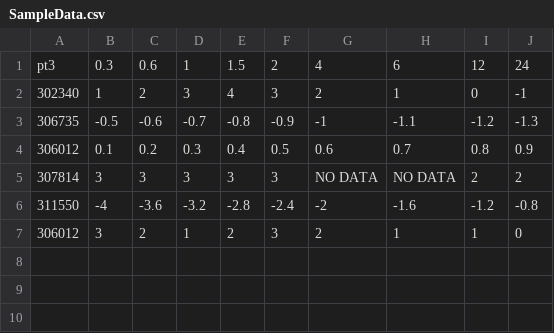
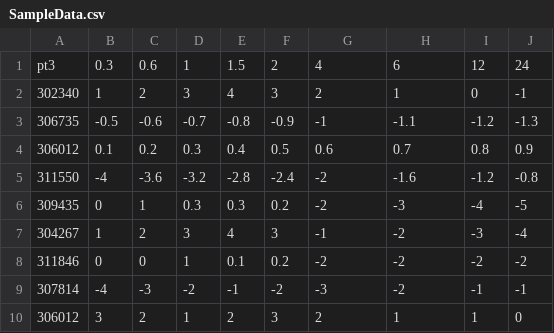
Before and after one commit to newneonova/EscherOverlay, a CSV file: Samples/SampleData.csv, drawn as a sheet; removed rows and columns are numbered as before the commit, all else as after; the diff names each change by its address in the sheet, - before the commit and + after, or states it on an @@ line.

```diff
--- a/Samples/SampleData.csv
+++ b/Samples/SampleData.csv
-row 5: 307814 | 3 | 3 | 3 | 3 | 3 | NO DATA | NO DATA | 2 | 2
+row 6: 309435 | 0 | 1 | 0.3 | 0.3 | 0.2 | -2 | -3 | -4 | -5
+row 7: 304267 | 1 | 2 | 3 | 4 | 3 | -1 | -2 | -3 | -4
+row 8: 311846 | 0 | 0 | 1 | 0.1 | 0.2 | -2 | -2 | -2 | -2
+row 9: 307814 | -4 | -3 | -2 | -1 | -2 | -3 | -2 | -1 | -1
```
Also changed, not shown: 1 other file.
